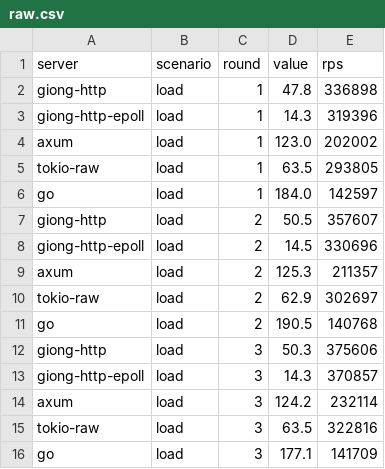
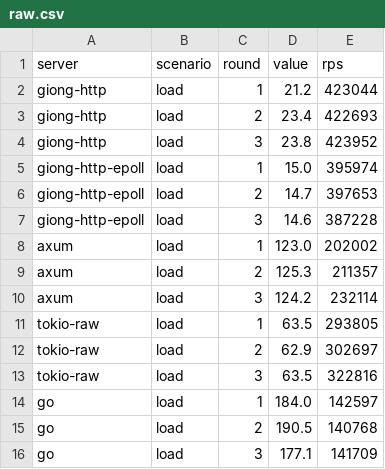
Before and after one commit to giong-run/Giong, a CSV file: bench/results/memory-20w/raw.csv, drawn as a sheet.

Commit message:
perf: let small reads share receive buffers on Linux 6.12 and newer
Under load the io_uring driver held far more memory than epoll: every
stream receive took a whole 8 KiB pool buffer, and a busy worker cycled
through all the buffers it had lent the kernel. With 20 workers and
5,000 busy connections giong-http peaked 50 MiB above idle (epoll 15).

On Linux 6.12 and newer, stream receives now go through a second buffer
ring registered with IOU_PBUF_RING_INC: the kernel fills each buffer
piece by piece, so connections that send a little share a few buffers.
The same load now peaks at 23 MiB; requests per second are unchanged
(interleaved A/B at 4 and 20 workers). Datagrams keep taking whole
buffers, since a datagram must not be cut at a buffer's end.

- buf: BufPool feeds two rings from one set of buffers and tracks the
  pieces of each buffer (where the next starts, how many are held); a
  buffer is free once the kernel has moved past it and no piece is held.
- driver: MultiPoll::Data carries a RecvBuf; the packed ring is probed
  at start-up and skipped where the kernel lacks it.
- DriverChoice::io_uring_features and giong::IoUringFeature say which
  optional io_uring features a worker uses; GIONG_IO_URING_OFF turns
  them off for tests and benchmarks.
- check.sh fallback runs the suite with the features off; QEMU and CI
  test kernel 6.12.117 and check the features each kernel reports.
- A stream's data can now be cut where a buffer fills; one test that
  assumed one recv per write collects its bytes instead.
- README and bench/results: giong's memory rows measured again.

```diff
--- a/bench/results/memory-20w/raw.csv
+++ b/bench/results/memory-20w/raw.csv
@@ -1,16 +1,16 @@
 server,scenario,round,value,rps
-giong-http,load,1,47.8,336898
-giong-http-epoll,load,1,14.3,319396
+giong-http,load,1,21.2,423044
+giong-http,load,2,23.4,422693
+giong-http,load,3,23.8,423952
+giong-http-epoll,load,1,15.0,395974
+giong-http-epoll,load,2,14.7,397653
+giong-http-epoll,load,3,14.6,387228
 axum,load,1,123.0,202002
+axum,load,2,125.3,211357
+axum,load,3,124.2,232114
 tokio-raw,load,1,63.5,293805
+tokio-raw,load,2,62.9,302697
+tokio-raw,load,3,63.5,322816
 go,load,1,184.0,142597
-giong-http,load,2,50.5,357607
-giong-http-epoll,load,2,14.5,330696
-axum,load,2,125.3,211357
-tokio-raw,load,2,62.9,302697
 go,load,2,190.5,140768
-giong-http,load,3,50.3,375606
-giong-http-epoll,load,3,14.3,370857
-axum,load,3,124.2,232114
-tokio-raw,load,3,63.5,322816
 go,load,3,177.1,141709
```
Also changed, not shown: bench/results/memory/raw.csv, 20 other files.
